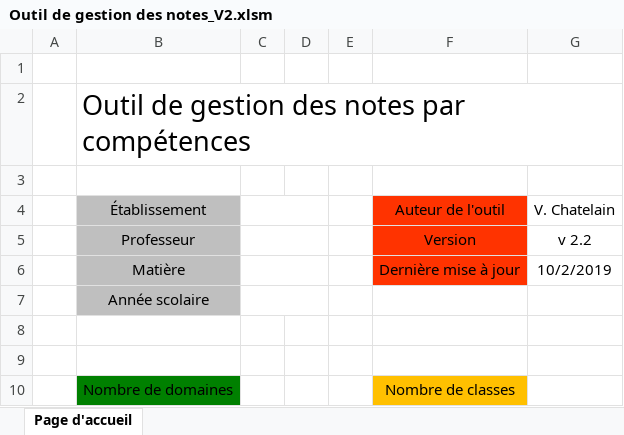
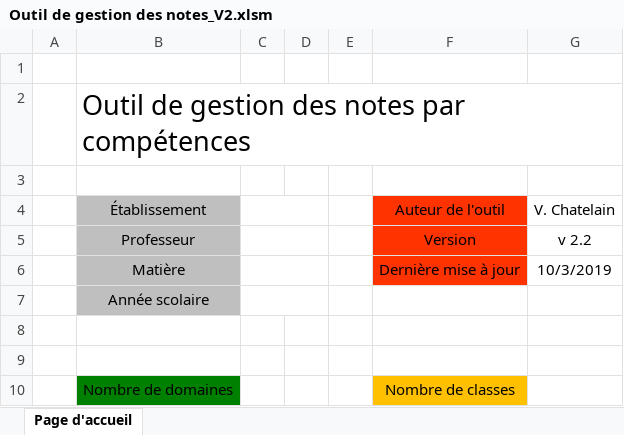
Before and after one commit to VincentChtln/NotaComp, an Excel workbook: 2_Classeurs/Outil de gestion des notes_V2.xlsm, sheet Page d'accueil, drawn as a sheet; values as stored, in another font and other column widths than the file's, no borders; charts and pictures not drawn; the diff names each change by its address in the sheet, - before the commit and + after, or states it on an @@ line.

```diff
--- a/2_Classeurs/Outil de gestion des notes_V2.xlsm (sheet Page d'accueil)
+++ b/2_Classeurs/Outil de gestion des notes_V2.xlsm (sheet Page d'accueil)
-G6: 10/2/2019
+G6: 10/3/2019
```
Also changed, not shown: 2_Classeurs/Outil de gestion des notes_Dev.xlsm, 2 other files.
